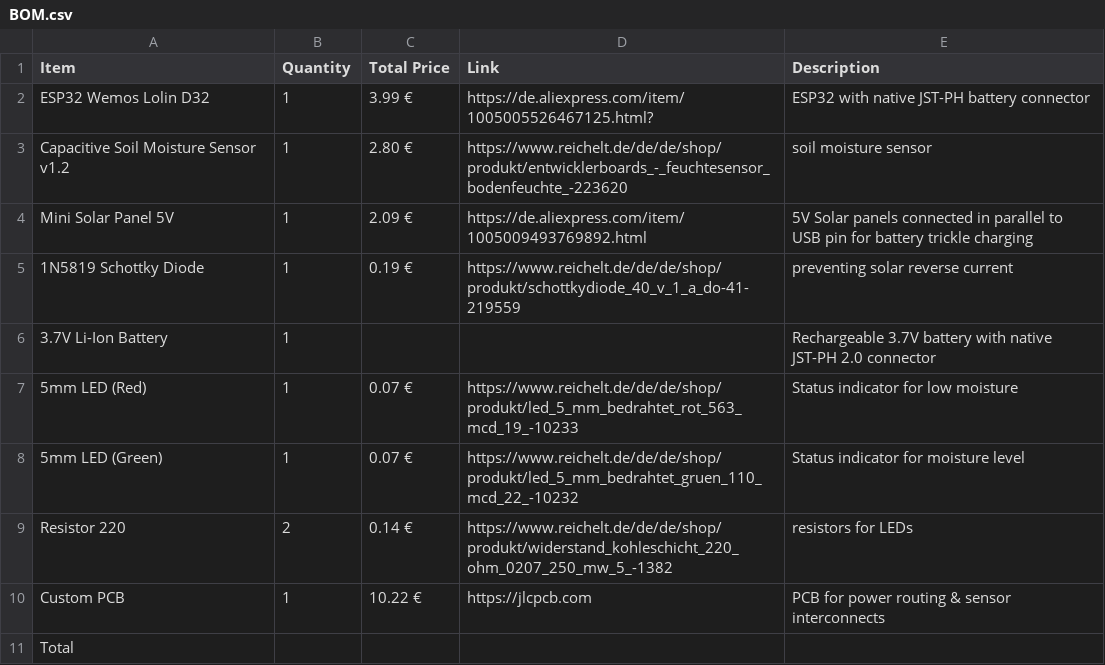
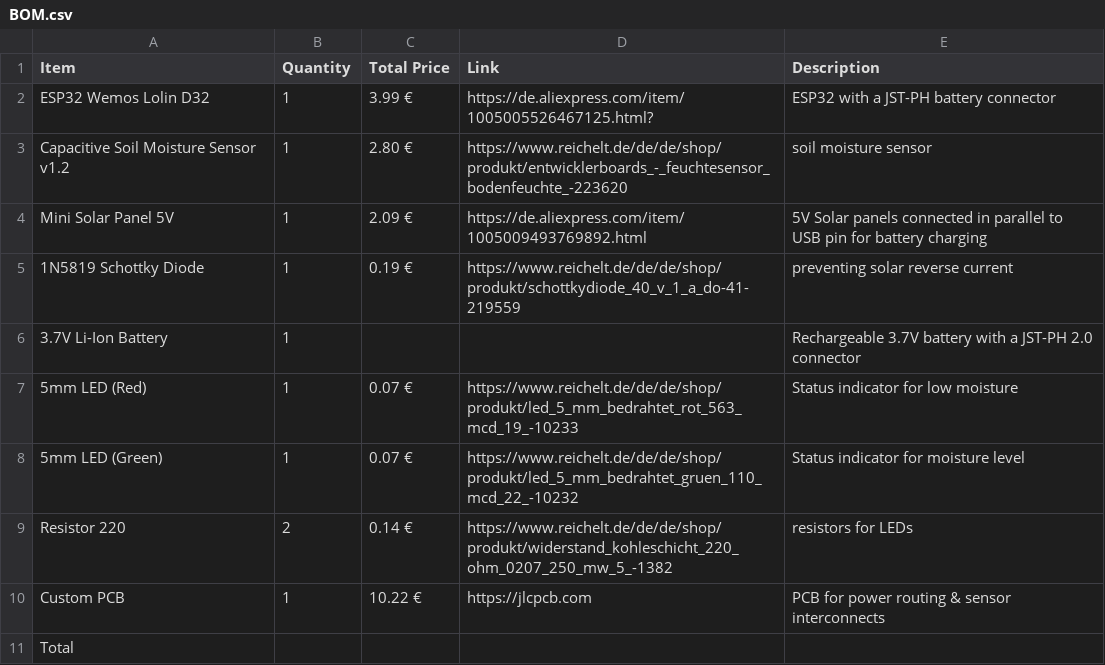
Before and after one commit to LeonOmo/Water-this-Plant-v2, a CSV file: BOM.csv, drawn as a sheet.

Commit message:
Update BOM.csv

```diff
--- a/BOM.csv
+++ b/BOM.csv
@@ -1,7 +1,7 @@
 Item,Quantity,Total Price,Link,Description
-ESP32 Wemos Lolin D32,1,3.99 €,https://de.aliexpress.com/item/1005005526467125.html?,ESP32 with native JST-PH battery connector
+ESP32 Wemos Lolin D32,1,3.99 €,https://de.aliexpress.com/item/1005005526467125.html?,ESP32 with a JST-PH battery connector
 Capacitive Soil Moisture Sensor v1.2,1,2.80 €,https://www.reichelt.de/de/de/shop/produkt/entwicklerboards_-_feuchtesensor_bodenfeuchte_-223620,soil moisture sensor
-Mini Solar Panel 5V ,1,2.09 €,https://de.aliexpress.com/item/1005009493769892.html,5V Solar panels connected in parallel to USB pin for battery trickle charging
+Mini Solar Panel 5V ,1,2.09 €,https://de.aliexpress.com/item/1005009493769892.html,5V Solar panels connected in parallel to USB pin for battery charging
 1N5819 Schottky Diode,1,0.19 €,https://www.reichelt.de/de/de/shop/produkt/schottkydiode_40_v_1_a_do-41-219559,preventing solar reverse current
-3.7V Li-Ion Battery,1,,,Rechargeable 3.7V battery with native JST-PH 2.0 connector
+3.7V Li-Ion Battery,1,,,Rechargeable 3.7V battery with a JST-PH 2.0 connector
 5mm LED (Red),1,0.07 €,https://www.reichelt.de/de/de/shop/produkt/led_5_mm_bedrahtet_rot_563_mcd_19_-10233,Status indicator for low moisture
```
